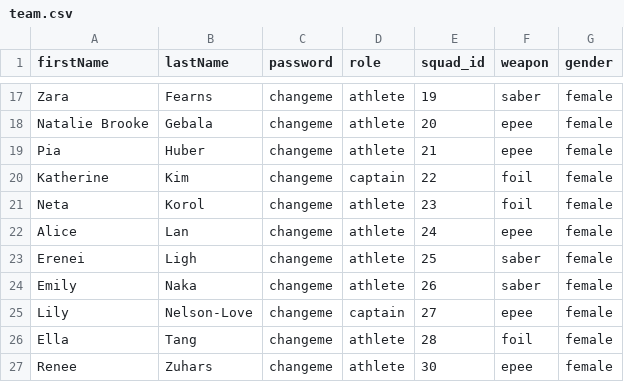
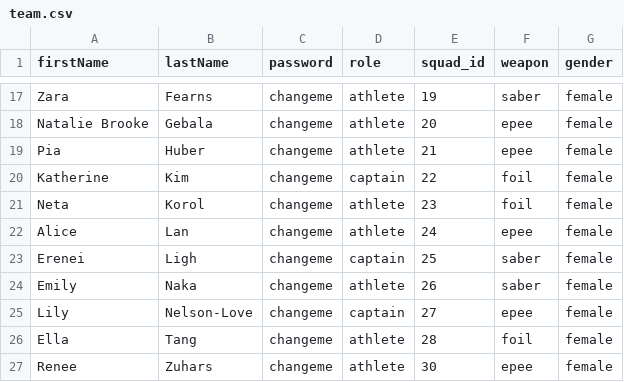
Before and after one commit to ben0634/ucsd-fencing-attendance, a CSV file: team.csv, drawn as a sheet; only a part is shown, gaps mark what is left out.

Commit message:
Completed the marking attendance system. Functionality on both ends for captains and athletes, and customized site for more visual appeal.

```diff
--- a/team.csv
+++ b/team.csv
@@ -22,3 +22,3 @@ Neta,Korol,changeme,athlete,23,foil,female
 Alice,Lan,changeme,athlete,24,epee,female
-Erenei,Ligh,changeme,athlete,25,saber,female
+Erenei,Ligh,changeme,captain,25,saber,female
 Emily,Naka,changeme,athlete,26,saber,female
```
Also changed, not shown: 28 other files.
